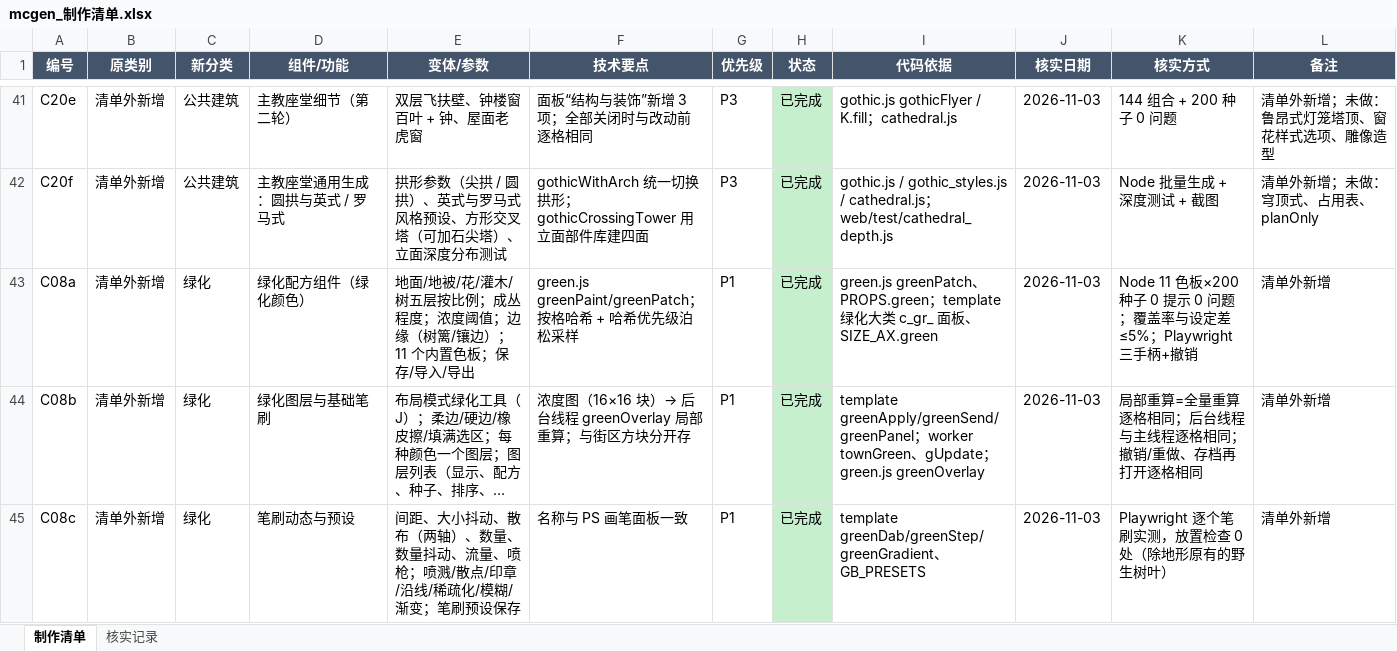
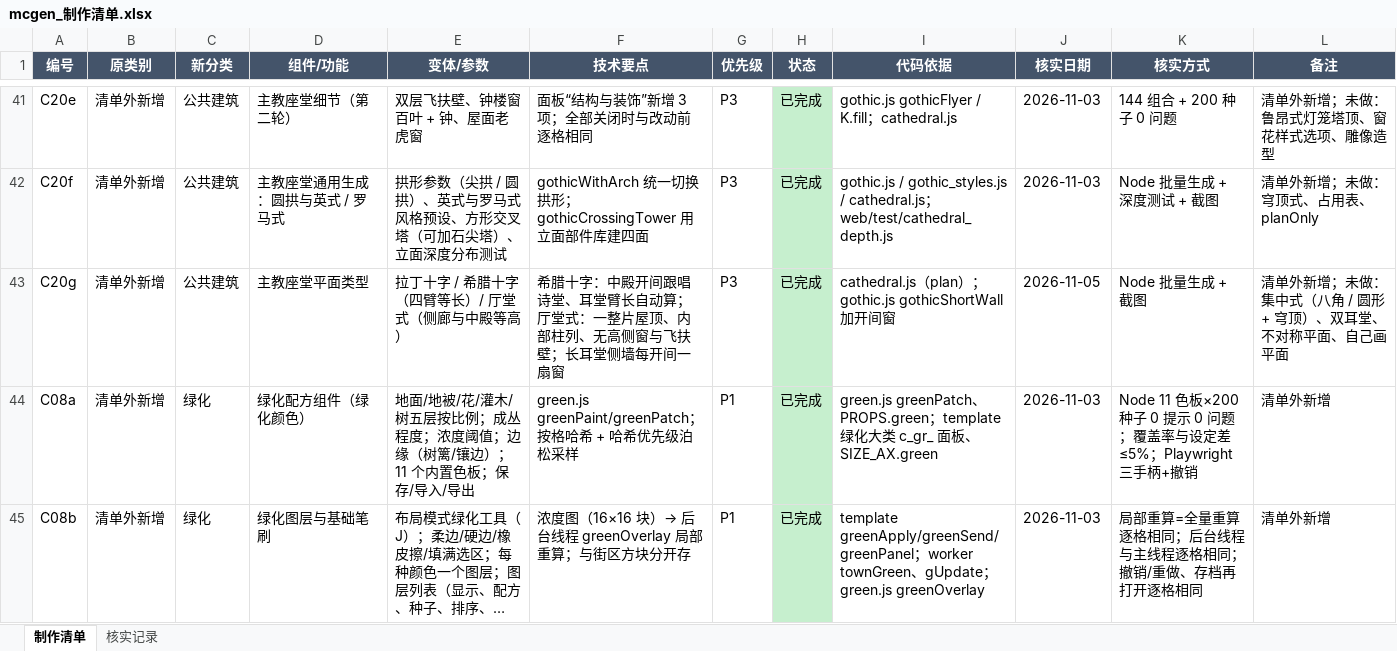
Before and after one commit to Saber123aaa/mc_building_gen, an Excel workbook: docs/mcgen_制作清单.xlsx, sheet 制作清单, drawn as a sheet; only a part is shown, gaps mark what is left out; the shorter side is filled out with more unchanged rows; long unchanged cells end in …; values as stored, in another font and other column widths than the file's, no borders; the diff names each change by its address in the sheet, - before the commit and + after, or states it on an @@ line.

```diff
--- a/docs/mcgen_制作清单.xlsx (sheet 制作清单)
+++ b/docs/mcgen_制作清单.xlsx (sheet 制作清单)
+row 43: C20g | 清单外新增 | 公共建筑 | 主教座堂平面类型 | 拉丁十字 / 希腊十字（四臂等长）/ 厅堂式（侧廊与中殿等高） | 希腊十字：中殿开间跟唱诗堂、耳堂臂长自动算；厅堂式：一整片屋顶、内部柱列、无高侧窗与飞扶壁；长耳堂侧墙每开间一扇窗 | P3 | 已完成 | cathedral.js（plan）；gothic.js gothicShortWall 加开间窗 | 2026-11-05 | Node 批量生成 + 截图 | 清单外新增；未做：集中式（八角 / 圆形 + 穹顶）、双耳堂、不对称平面、自己画平面
```
Also changed, not shown: 3 other files.
